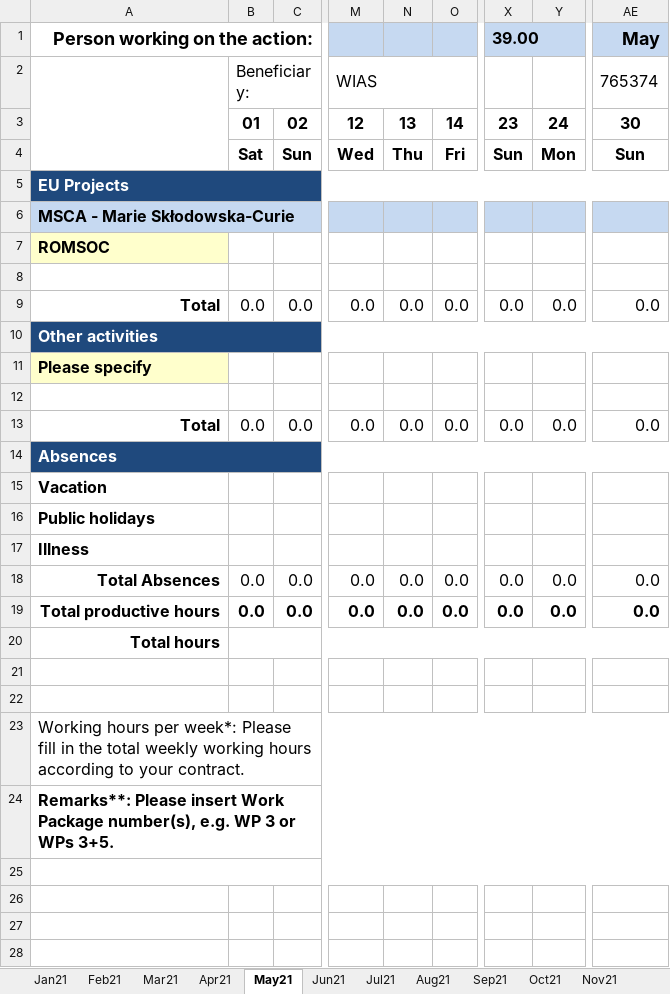
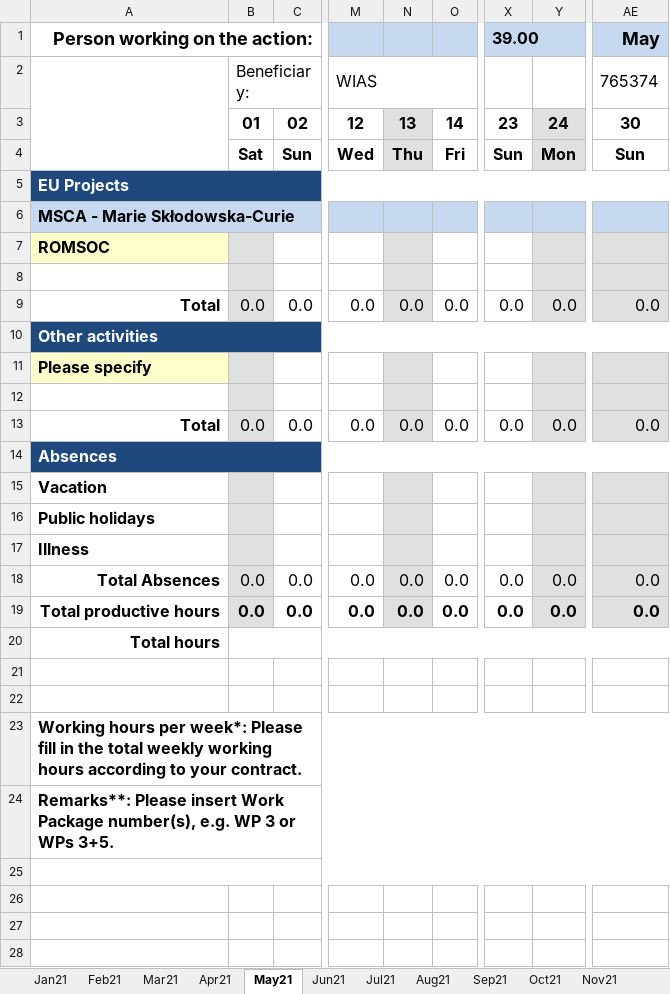
Before and after one commit to NQBH/ROMSOC, an Excel workbook: timesheet/H2020_time_sheet_2021_WIAS_MSCA_ROMSOC_Nguyen.xlsx, sheet May21, drawn as a sheet; only a part is shown, gaps mark what is left out; values as stored, in another font and other column widths than the file's, no borders; charts and pictures and conditional formats not drawn; the diff names each change by its address in the sheet, - before the commit and + after, or states it on an @@ line.

```diff
--- a/timesheet/H2020_time_sheet_2021_WIAS_MSCA_ROMSOC_Nguyen.xlsx (sheet May21)
+++ b/timesheet/H2020_time_sheet_2021_WIAS_MSCA_ROMSOC_Nguyen.xlsx (sheet May21)
-N3:N4 fill: none
+N3:N4 fill: #E0E0E0
-Y3:Y4 fill: none
+Y3:Y4 fill: #E0E0E0
-B7:B9 fill: none
+B7:B9 fill: #E0E0E0
-N7:N9 fill: none
+N7:N9 fill: #E0E0E0
-Y7:Y9 fill: none
+Y7:Y9 fill: #E0E0E0
-AE7:AE9 fill: none
+AE7:AE9 fill: #E0E0E0
-B11:B13 fill: none
+B11:B13 fill: #E0E0E0
-N11:N13 fill: none
+N11:N13 fill: #E0E0E0
-Y11:Y13 fill: none
+Y11:Y13 fill: #E0E0E0
-AE11:AE13 fill: none
+AE11:AE13 fill: #E0E0E0
-B15:B19 fill: none
+B15:B19 fill: #E0E0E0
-N15:N19 fill: none
+N15:N19 fill: #E0E0E0
-Y15:Y19 fill: none
+Y15:Y19 fill: #E0E0E0
-AE15:AE19 fill: none
+AE15:AE19 fill: #E0E0E0
-A23 bold: off
+A23 bold: on
```
Also changed, not shown: sheet Jan21, sheet Feb21, sheet Dec21, sheet Apr21, sheet Mar21, sheet Oct21, 5 more sheets, charts or pictures.
